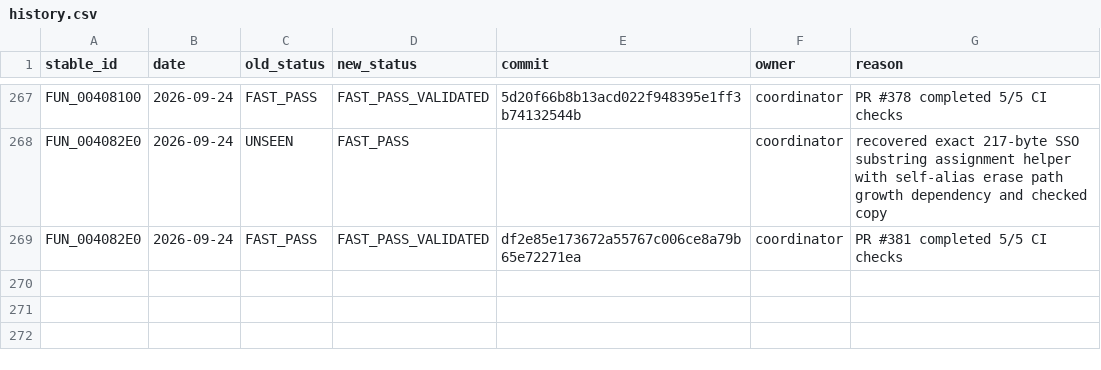
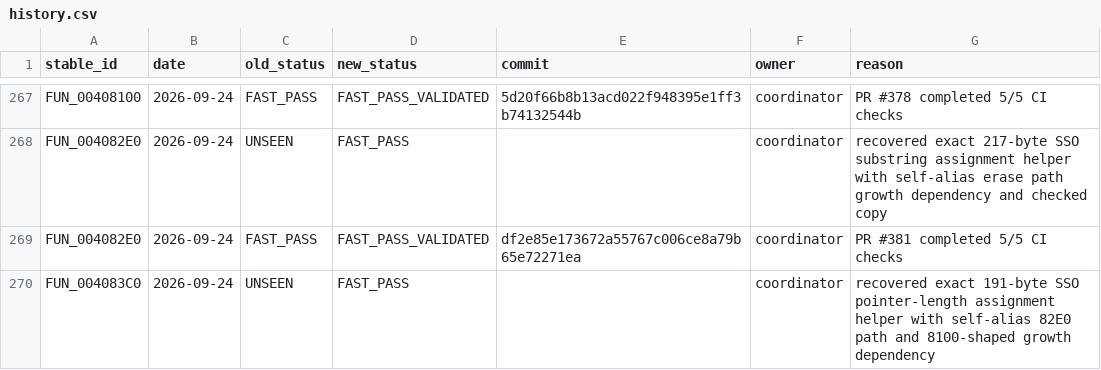
Before and after one commit to Putxo/BioHazard-V-Resurrection, a CSV file: database/history.csv, drawn as a sheet; only a part is shown, gaps mark what is left out; the diff names each change by its address in the sheet, - before the commit and + after, or states it on an @@ line.

Commit message:
Record FUN_004083C0 fast pass

```diff
--- a/database/history.csv
+++ b/database/history.csv
+row 270: FUN_004083C0 | 2026-09-24 | UNSEEN | FAST_PASS |  | coordinator | recovered exact 191-byte SSO pointer-length assignment helper with self-alias 82E0 path and 8100-shaped growth dependency
```
